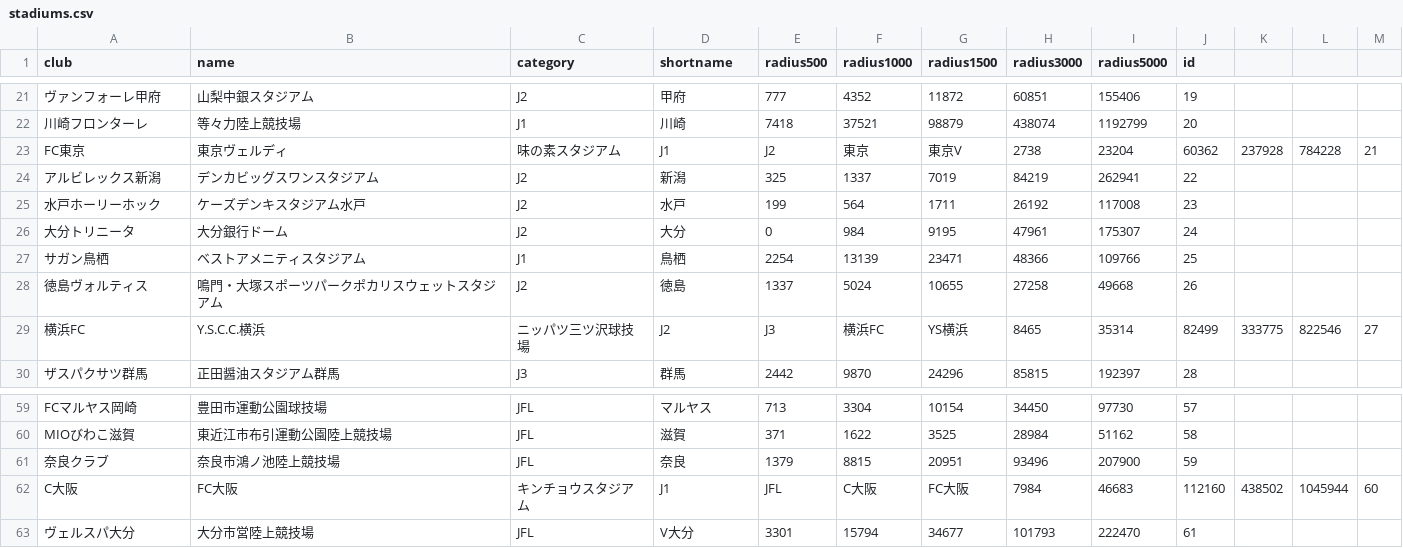
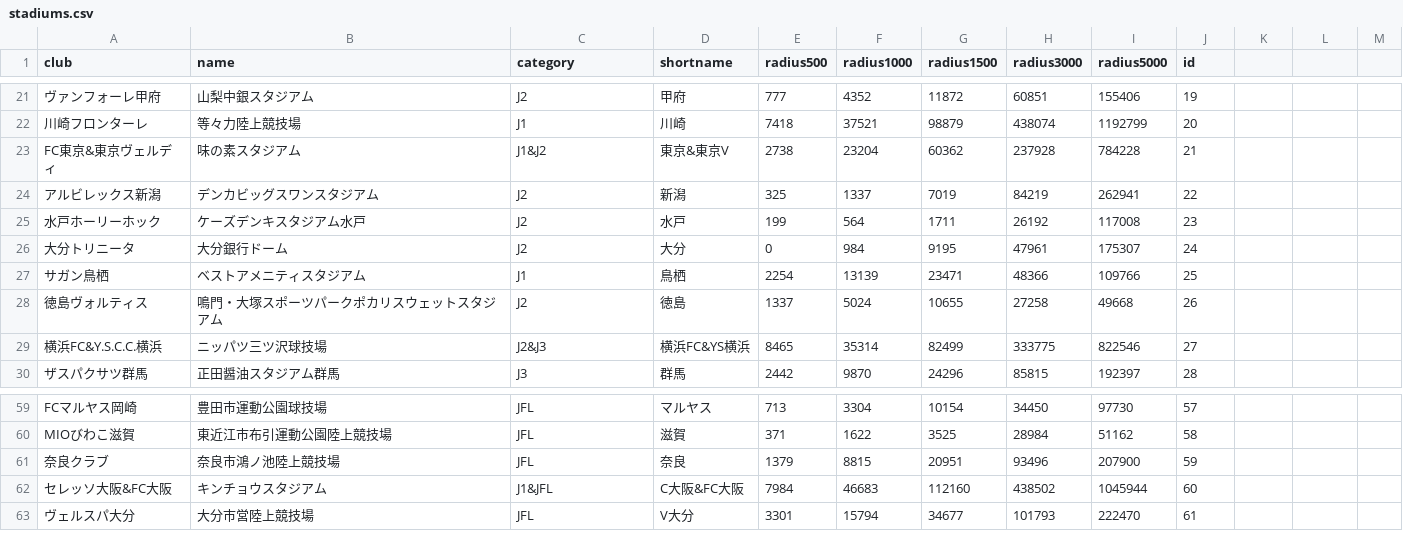
Before and after one commit to cieloazul310/cieloazul310.github.io-archived, a CSV file: dataset/stadiums/stadiums.csv, drawn as a sheet; only a part is shown, gaps mark what is left out.

```diff
--- a/dataset/stadiums/stadiums.csv
+++ b/dataset/stadiums/stadiums.csv
@@ -22,3 +22,3 @@ club,name,category,shortname,radius500,radius1000,radius1500,radius3000,radius50
 川崎フロンターレ,等々力陸上競技場,J1,川崎,7418,37521,98879,438074,1192799,20
-FC東京,東京ヴェルディ,味の素スタジアム,J1,J2,東京,東京V,2738,23204,60362,237928,784228,21
+FC東京&東京ヴェルディ,味の素スタジアム,J1&J2,東京&東京V,2738,23204,60362,237928,784228,21
 アルビレックス新潟,デンカビッグスワンスタジアム,J2,新潟,325,1337,7019,84219,262941,22
@@ -28,3 +28,3 @@ FC東京,東京ヴェルディ,味の素スタジアム,J1,J2,東京,東京V,273
 徳島ヴォルティス,鳴門・大塚スポーツパークポカリスウェットスタジアム,J2,徳島,1337,5024,10655,27258,49668,26
-横浜FC,Y.S.C.C.横浜,ニッパツ三ツ沢球技場,J2,J3,横浜FC,YS横浜,8465,35314,82499,333775,822546,27
+横浜FC&Y.S.C.C.横浜,ニッパツ三ツ沢球技場,J2&J3,横浜FC&YS横浜,8465,35314,82499,333775,822546,27
 ザスパクサツ群馬,正田醤油スタジアム群馬,J3,群馬,2442,9870,24296,85815,192397,28
@@ -61,3 +61,3 @@ MIOびわこ滋賀,東近江市布引運動公園陸上競技場,JFL,滋賀,371,
 奈良クラブ,奈良市鴻ノ池陸上競技場,JFL,奈良,1379,8815,20951,93496,207900,59
-C大阪,FC大阪,キンチョウスタジアム,J1,JFL,C大阪,FC大阪,7984,46683,112160,438502,1045944,60
+セレッソ大阪&FC大阪,キンチョウスタジアム,J1&JFL,C大阪&FC大阪,7984,46683,112160,438502,1045944,60
 ヴェルスパ大分,大分市営陸上競技場,JFL,V大分,3301,15794,34677,101793,222470,61
```
Also changed, not shown: 7 other files.
